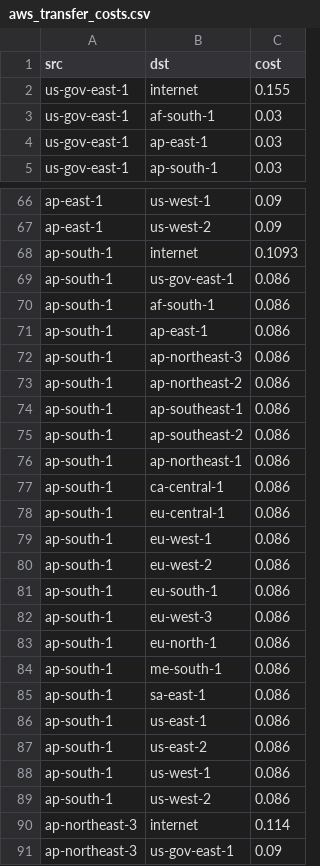
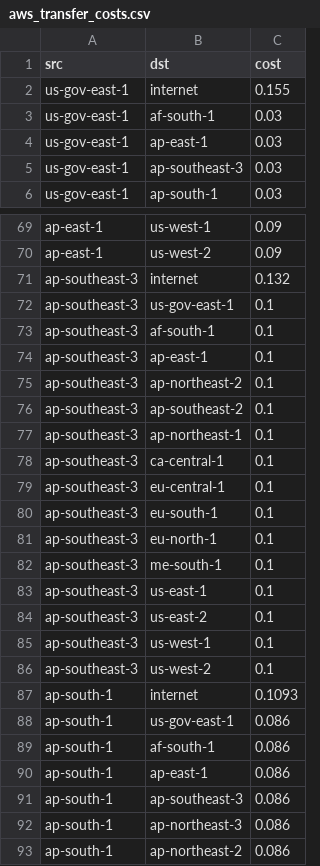
Before and after one commit to skyplane-project/skyplane, a CSV file: profiles/aws_transfer_costs.csv, drawn as a sheet; only a part is shown, gaps mark what is left out; the shorter side is filled out with more unchanged rows; the diff covers the shown part only; the diff names each change by its address in the sheet, - before the commit and + after, or states it on an @@ line.

```diff
--- a/profiles/aws_transfer_costs.csv
+++ b/profiles/aws_transfer_costs.csv
+row 5: us-gov-east-1 | ap-southeast-3 | 0.03
+row 71: ap-southeast-3 | internet | 0.132
+row 72: ap-southeast-3 | us-gov-east-1 | 0.1
+row 73: ap-southeast-3 | af-south-1 | 0.1
+row 74: ap-southeast-3 | ap-east-1 | 0.1
+row 75: ap-southeast-3 | ap-northeast-2 | 0.1
+row 76: ap-southeast-3 | ap-southeast-2 | 0.1
+row 77: ap-southeast-3 | ap-northeast-1 | 0.1
+row 78: ap-southeast-3 | ca-central-1 | 0.1
+row 79: ap-southeast-3 | eu-central-1 | 0.1
+row 80: ap-southeast-3 | eu-south-1 | 0.1
+row 81: ap-southeast-3 | eu-north-1 | 0.1
+row 82: ap-southeast-3 | me-south-1 | 0.1
+row 83: ap-southeast-3 | us-east-1 | 0.1
+row 84: ap-southeast-3 | us-east-2 | 0.1
+row 85: ap-southeast-3 | us-west-1 | 0.1
+row 86: ap-southeast-3 | us-west-2 | 0.1
+row 91: ap-south-1 | ap-southeast-3 | 0.086
```
Also changed, not shown: 18 added rows elsewhere in this file, 11 other files.
